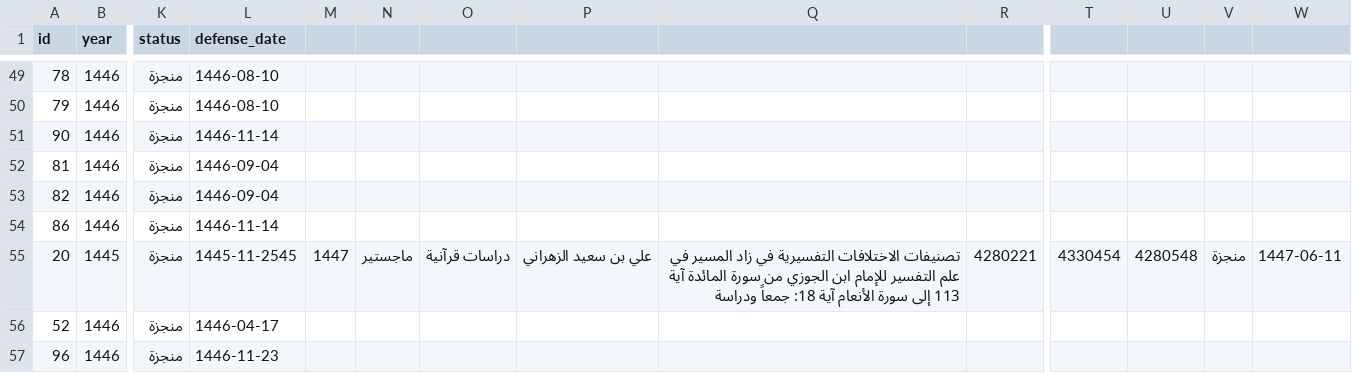
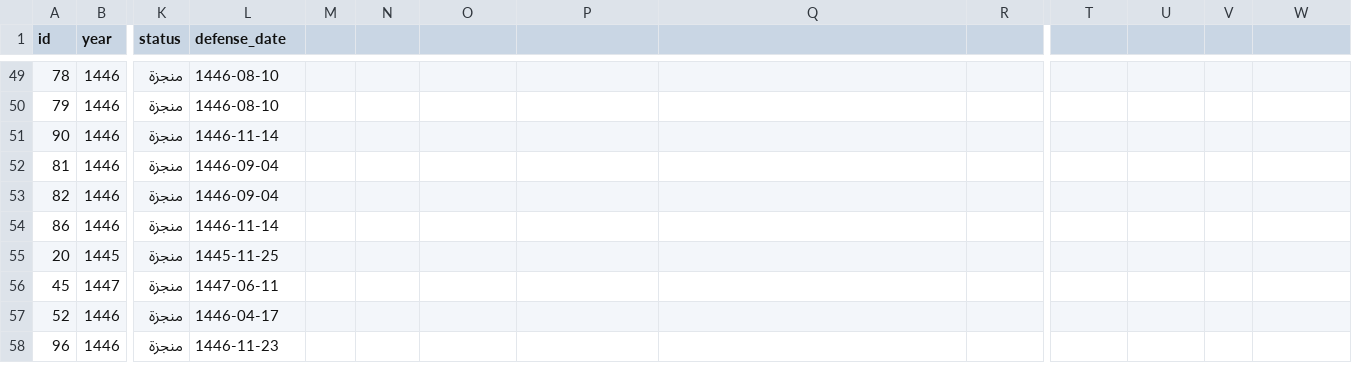
Before and after one commit to majed354/faculty-activities, a CSV file: data/theses.csv, drawn as a sheet; only a part is shown, gaps mark what is left out; rows hold the shown columns only; the diff names each change by its address in the sheet, - before the commit and + after, or states it on an @@ line.

Commit message:
Update theses.csv

```diff
--- a/data/theses.csv
+++ b/data/theses.csv
-L55 (defense_date): 1445-11-2545
+L55 (defense_date): 1445-11-25
-M55: 1447
+M55: (empty)
-N55: ماجستير
+N55: (empty)
-O55: دراسات قرآنية
+O55: (empty)
-P55: علي بن سعيد الزهراني
+P55: (empty)
-Q55: تصنيفات الاختلافات التفسيرية في زاد المسير في علم التفسير للإمام ابن الجوزي من سورة المائدة آية 113 إلى سورة الأنعام آية 18: جمعاً ودراسة
+Q55: (empty)
-R55: 4280221
+R55: (empty)
-T55: 4330454
+T55: (empty)
-U55: 4280548
+U55: (empty)
-V55: منجزة
+V55: (empty)
-W55: 1447-06-11
+W55: (empty)
+row 56: 45 | 1447 | منجزة | 1447-06-11
```
